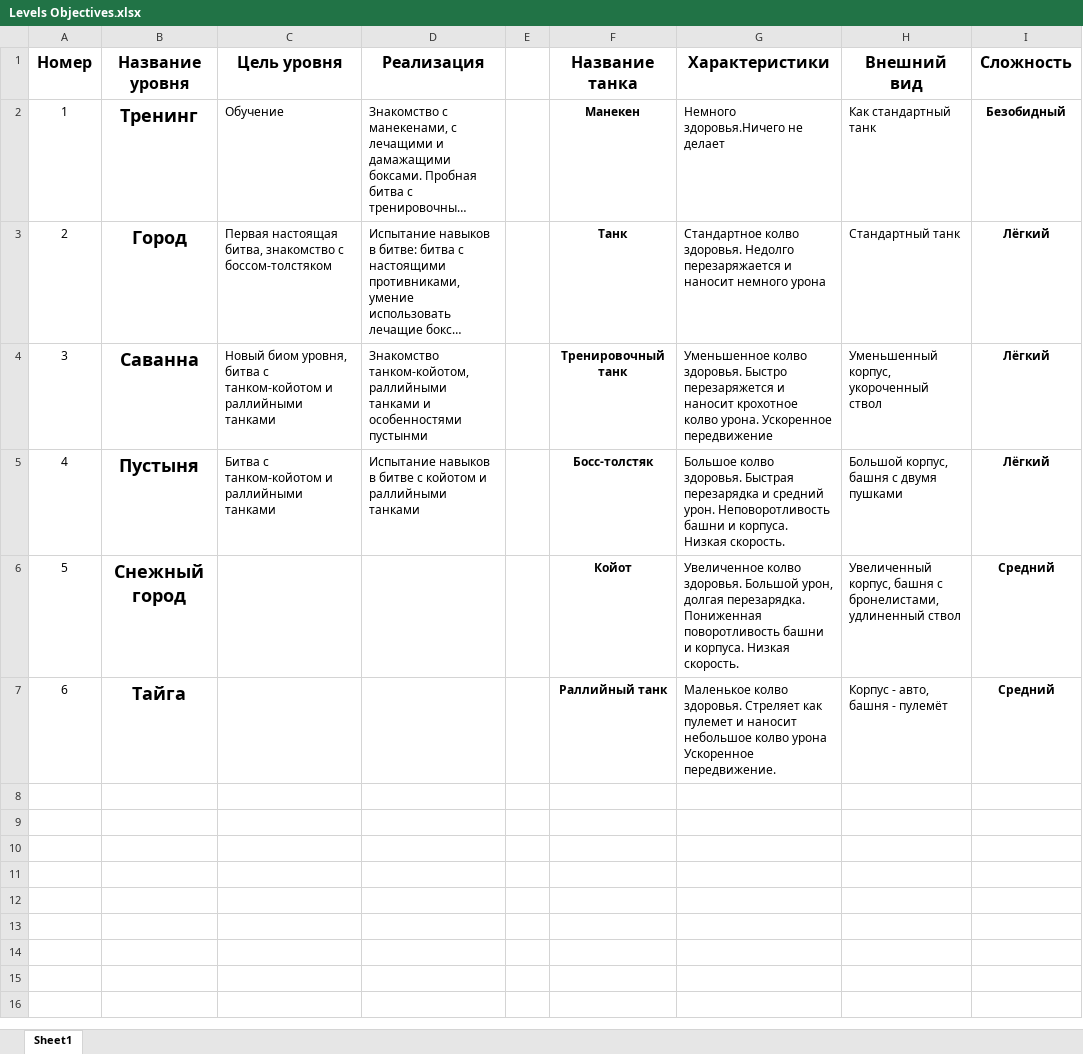
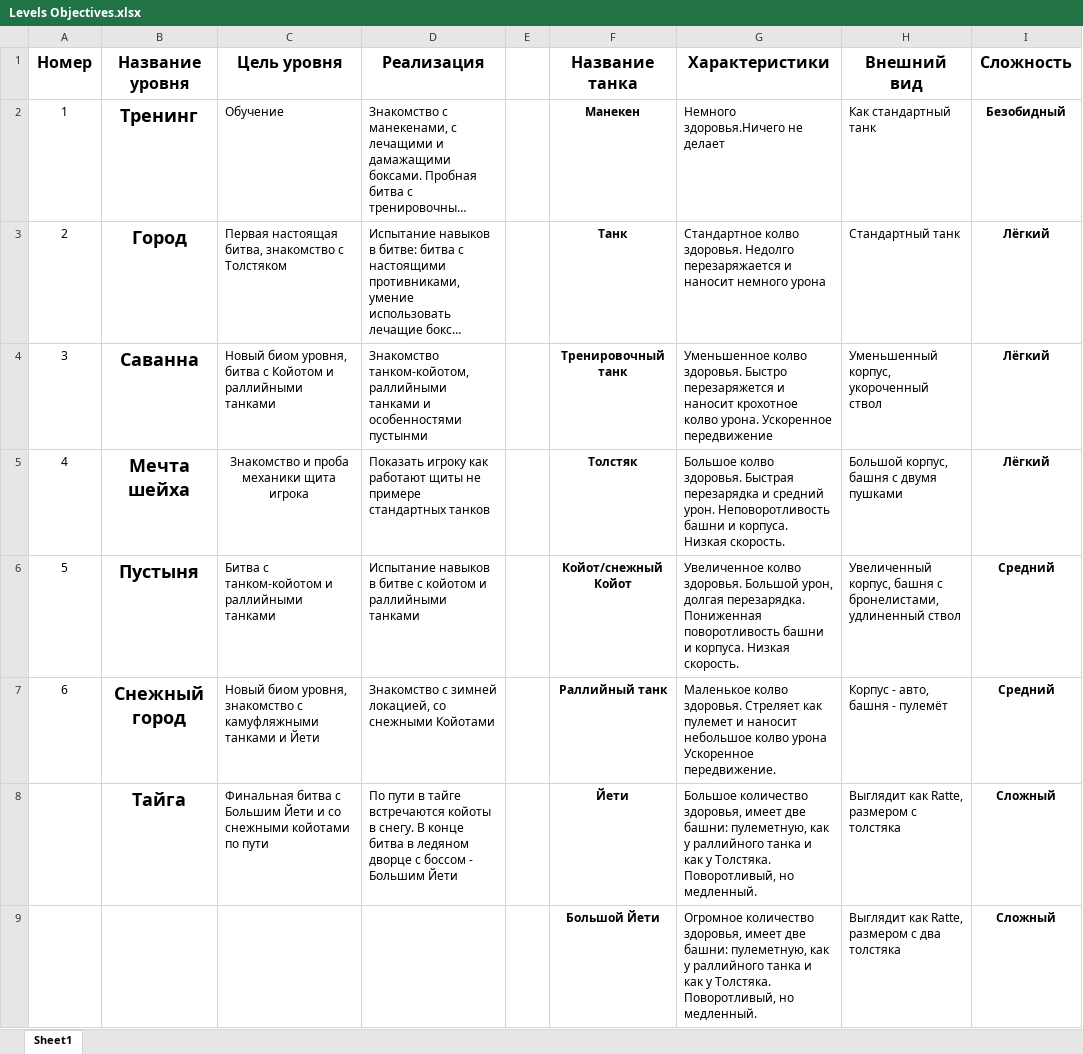
Before and after one commit to pikus12345/Tanchiki, an Excel workbook: Levels Objectives.xlsx, sheet Sheet1, drawn as a sheet; long unchanged cells end in …; values as stored, in another font and other column widths than the file's, no borders; addresses are those after the commit; the diff names each change by its address in the sheet, - before the commit and + after, or states it on an @@ line.

Commit message:
Objectives System

```diff
--- a/Levels Objectives.xlsx (sheet Sheet1)
+++ b/Levels Objectives.xlsx (sheet Sheet1)
-C3 (Цель уровня): …знакомство с боссом-толстяком
+C3 (Цель уровня): …знакомство с Толстяком
-C4 (Цель уровня): …битва с танком-койотом и раллийными…
+C4 (Цель уровня): …битва с Койотом и раллийными…
+row 5: 4 | Мечта шейха | Знакомство и проба механики щита игрока | Показать игроку как работают щиты не примере стандартных танков |  | Толстяк | Большое колво здоровья. Быстрая перезарядка и средний урон. Неповоротливость башни и корпуса. Низкая скорость. | Большой корпус, башня с двумя пушками | Лёгкий
@@ column A (Номер) renumbered between rows 6 and 8 @@
-F6 (Название танка): Босс-толстяк
+F6 (Название танка): Койот/снежный Койот
-G6 (Характеристики): Большое колво здоровья. Быстрая перезарядка и средний урон. Неповоротливость башни и…
+G6 (Характеристики): Увеличенное колво здоровья. Большой урон, долгая перезарядка. Пониженная поворотливость башни и…
-H6 (Внешний вид): Большой корпус, башня с двумя пушками
+H6 (Внешний вид): Увеличенный корпус, башня с бронелистами, удлиненный ствол
-I6 (Сложность): Лёгкий
+I6 (Сложность): Средний
-C7 (Цель уровня): (empty)
+C7 (Цель уровня): Новый биом уровня, знакомство с камуфляжными танками и Йети
-D7 (Реализация): (empty)
+D7 (Реализация): Знакомство с зимней локацией, со снежными Койотами
-F7 (Название танка): Койот
+F7 (Название танка): Раллийный танк
-G7 (Характеристики): Увеличенное колво здоровья. Большой урон, долгая перезарядка. Пониженная поворотливость башни и корпуса. Низкая скорость.
+G7 (Характеристики): Маленькое колво здоровья. Стреляет как пулемет и наносит небольшое колво урона Ускоренное передвижение.
-H7 (Внешний вид): Увеличенный корпус, башня с бронелистами, удлиненный ствол
+H7 (Внешний вид): Корпус - авто, башня - пулемёт
-C8 (Цель уровня): (empty)
+C8 (Цель уровня): Финальная битва с Большим Йети и со снежными койотами по пути
-D8 (Реализация): (empty)
+D8 (Реализация): По пути в тайге встречаются койоты в снегу. В конце битва в ледяном дворце с боссом - Большим Йети
-F8 (Название танка): Раллийный танк
+F8 (Название танка): Йети
-G8 (Характеристики): Маленькое колво здоровья. Стреляет как пулемет и наносит небольшое колво урона Ускоренное передвижение.
+G8 (Характеристики): Большое количество здоровья, имеет две башни: пулеметную, как у раллийного танка и как у Толстяка. Поворотливый, но медленный.
-H8 (Внешний вид): Корпус - авто, башня - пулемёт
+H8 (Внешний вид): Выглядит как Ratte, размером с толстяка
-I8 (Сложность): Средний
+I8 (Сложность): Сложный
+row 9:  |  |  |  |  | Большой Йети | Огромное количество здоровья, имеет две башни: пулеметную, как у раллийного танка и как у Толстяка. Поворотливый, но медленный. | Выглядит как Ratte, размером с два толстяка | Сложный
```
Also changed, not shown: 15 other files.
